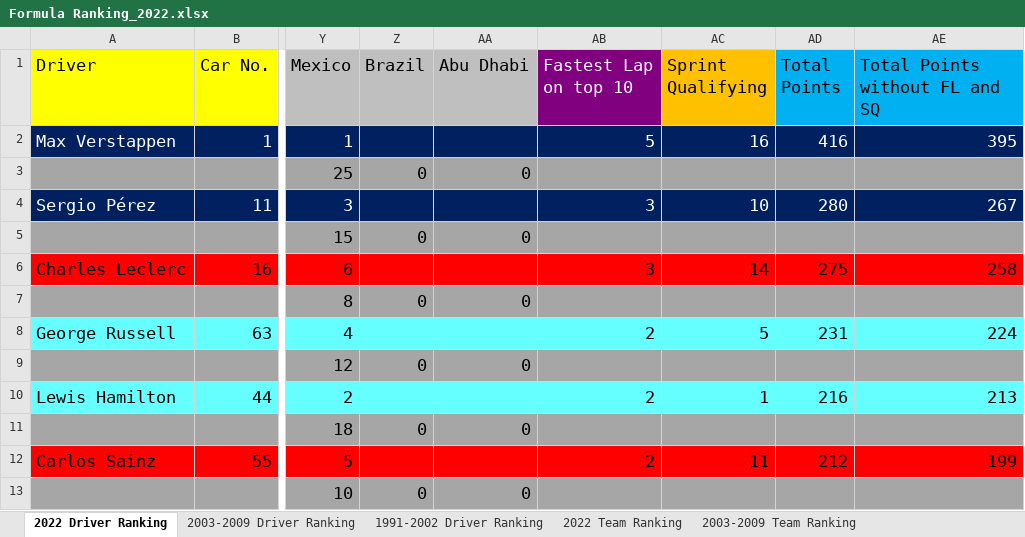
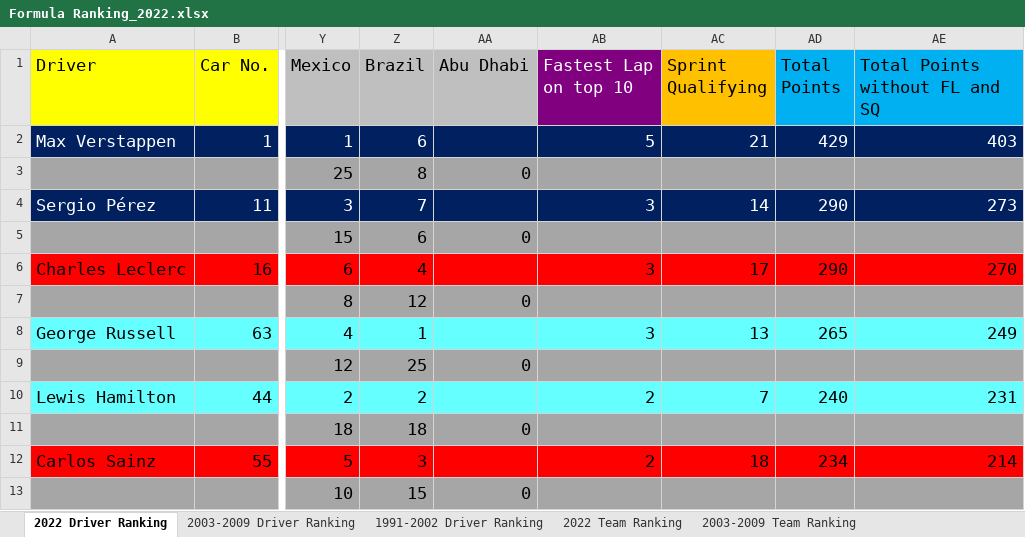
Before and after one commit to LITTLEPINKALLDEAD/DatasOnTelecom, an Excel workbook: 文档/其他文档/Others/Sports/Formula Ranking_2022.xlsx, sheet 2022 Driver Ranking, drawn as a sheet; only a part is shown, gaps mark what is left out; values as stored, in another font and other column widths than the file's, no borders; the diff covers the shown part only; the diff names each change by its address in the sheet, - before the commit and + after, or states it on an @@ line.

```diff
--- a/文档/其他文档/Others/Sports/Formula Ranking_2022.xlsx (sheet 2022 Driver Ranking)
+++ b/文档/其他文档/Others/Sports/Formula Ranking_2022.xlsx (sheet 2022 Driver Ranking)
-Z2 (Brazil): (empty)
+Z2 (Brazil): 6
-AC2 (Sprint Qualifying): 16
+AC2 (Sprint Qualifying): 21
-AD2 (Total Points): 416
+AD2 (Total Points): 429
-AE2 (Total Points without FL and SQ): 395
+AE2 (Total Points without FL and SQ): 403
-Z3 (Brazil): 0
+Z3 (Brazil): 8
-Z4 (Brazil): (empty)
+Z4 (Brazil): 7
-AC4 (Sprint Qualifying): 10
+AC4 (Sprint Qualifying): 14
-AD4 (Total Points): 280
+AD4 (Total Points): 290
-AE4 (Total Points without FL and SQ): 267
+AE4 (Total Points without FL and SQ): 273
-Z5 (Brazil): 0
+Z5 (Brazil): 6
-Z6 (Brazil): (empty)
+Z6 (Brazil): 4
-AC6 (Sprint Qualifying): 14
+AC6 (Sprint Qualifying): 17
-AD6 (Total Points): 275
+AD6 (Total Points): 290
-AE6 (Total Points without FL and SQ): 258
+AE6 (Total Points without FL and SQ): 270
-Z7 (Brazil): 0
+Z7 (Brazil): 12
-Z8 (Brazil): (empty)
+Z8 (Brazil): 1
-AB8 (Fastest Lap on top 10): 2
+AB8 (Fastest Lap on top 10): 3
-AC8 (Sprint Qualifying): 5
+AC8 (Sprint Qualifying): 13
-AD8 (Total Points): 231
+AD8 (Total Points): 265
-AE8 (Total Points without FL and SQ): 224
+AE8 (Total Points without FL and SQ): 249
-Z9 (Brazil): 0
+Z9 (Brazil): 25
-Z10 (Brazil): (empty)
+Z10 (Brazil): 2
-AC10 (Sprint Qualifying): 1
+AC10 (Sprint Qualifying): 7
-AD10 (Total Points): 216
+AD10 (Total Points): 240
-AE10 (Total Points without FL and SQ): 213
+AE10 (Total Points without FL and SQ): 231
-Z11 (Brazil): 0
+Z11 (Brazil): 18
-Z12 (Brazil): (empty)
+Z12 (Brazil): 3
-AC12 (Sprint Qualifying): 11
+AC12 (Sprint Qualifying): 18
-AD12 (Total Points): 212
+AD12 (Total Points): 234
-AE12 (Total Points without FL and SQ): 199
+AE12 (Total Points without FL and SQ): 214
-Z13 (Brazil): 0
+Z13 (Brazil): 15
```
Also changed, not shown: 30 edited cells elsewhere in this sheet, sheet 2003-2009 Driver Ranking, sheet 1991-2002 Driver Ranking, sheet 2022 Team Ranking, sheet 2003-2009 Team Ranking, sheet 1991-2002 Team Ranking, 文档/其他文档/Others/Jobs/核酸检测时间表Test Schedule.xlsx, 文档/其他文档/Others/PC/台式机和笔记本软件列表.xlsx, 3 other files.
